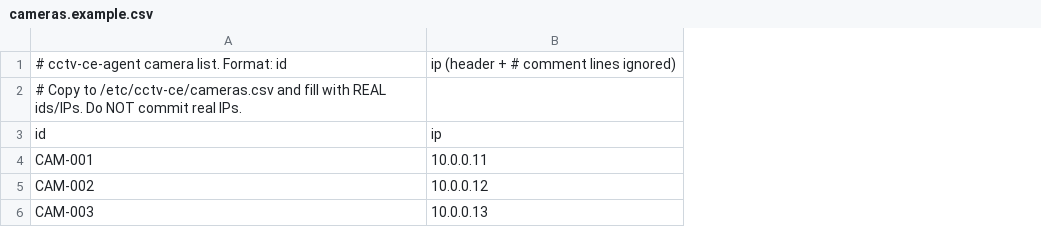
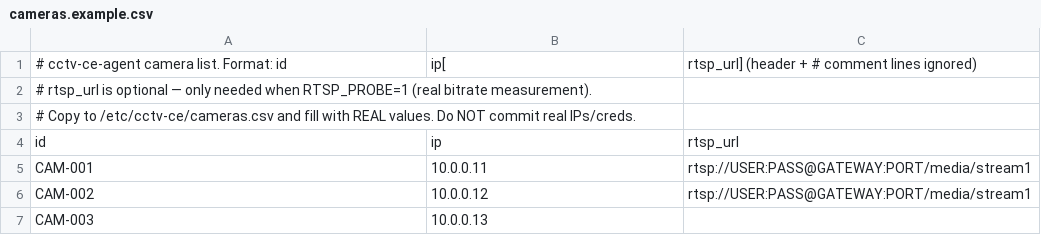
Before and after one commit to thebusted/cctv-ce-agent, a CSV file: cameras.example.csv, drawn as a sheet; addresses are those after the commit; the diff names each change by its address in the sheet, - before the commit and + after, or states it on an @@ line.

```diff
--- a/cameras.example.csv
+++ b/cameras.example.csv
+column C, row 1: rtsp_url] (header + # comment lines ignored); rows 4-6: rtsp_url | rtsp://USER:PASS@GATEWAY:PORT/media/stream1 | rtsp://USER:PASS@GATEWAY:PORT/media/stream1
-B1: ip (header + # comment lines ignored)
+B1: ip[
-A2: # Copy to /etc/cctv-ce/cameras.csv and fill with REAL ids/IPs. Do NOT commit real IPs.
+A2: # rtsp_url is optional — only needed when RTSP_PROBE=1 (real bitrate measurement).
+row 3: # Copy to /etc/cctv-ce/cameras.csv and fill with REAL values. Do NOT commit real IPs/creds.
```
Also changed, not shown: 6 other files.
